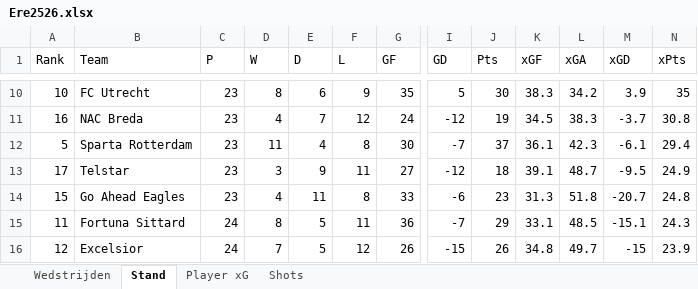
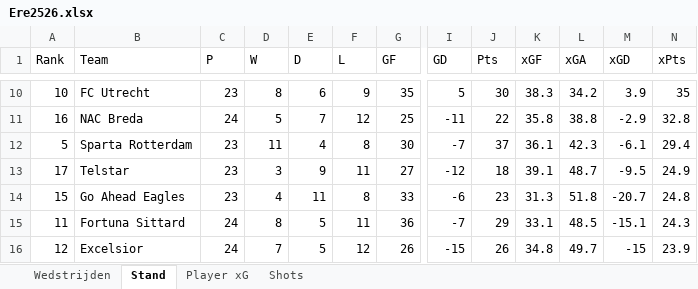
Before and after one commit to RobinKoetsier/plotrepo, an Excel workbook: data/Ere2526.xlsx, sheet Stand, drawn as a sheet; only a part is shown, gaps mark what is left out; values as stored, in another font and other column widths than the file's, no borders; the diff covers the shown part only; the diff names each change by its address in the sheet, - before the commit and + after, or states it on an @@ line.

```diff
--- a/data/Ere2526.xlsx (sheet Stand)
+++ b/data/Ere2526.xlsx (sheet Stand)
-C11 (P): 23
+C11 (P): 24
-D11 (W): 4
+D11 (W): 5
-G11 (GF): 24
+G11 (GF): 25
-I11 (GD): -12
+I11 (GD): -11
-J11 (Pts): 19
+J11 (Pts): 22
-K11 (xGF): 34.5
+K11 (xGF): 35.8
-L11 (xGA): 38.3
+L11 (xGA): 38.8
-M11 (xGD): -3.7
+M11 (xGD): -2.9
-N11 (xPts): 30.8
+N11 (xPts): 32.8
```
Also changed, not shown: 1 added row, 1 removed row and 37 edited cells elsewhere in this sheet, sheet Shots, sheet Player xG, sheet Wedstrijden, data/EreCurrent.xlsx, 3 other files.
